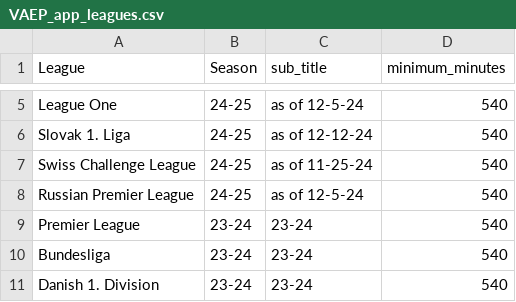
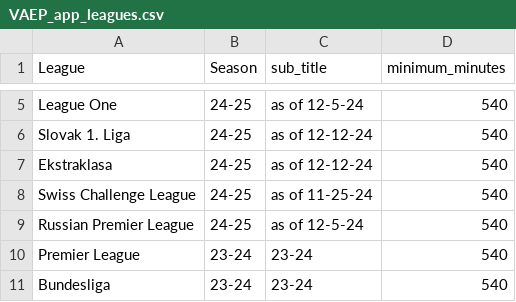
Before and after one commit to griffisben/misc-code, a CSV file: VAEP/VAEP_app_leagues.csv, drawn as a sheet; only a part is shown, gaps mark what is left out; the shorter side is filled out with more unchanged rows; the diff names each change by its address in the sheet, - before the commit and + after, or states it on an @@ line.

Commit message:
add ekstraklasa

```diff
--- a/VAEP/VAEP_app_leagues.csv
+++ b/VAEP/VAEP_app_leagues.csv
+row 7: Ekstraklasa | 24-25 | as of 12-12-24 | 540
```
Also changed, not shown: 1 other file.
